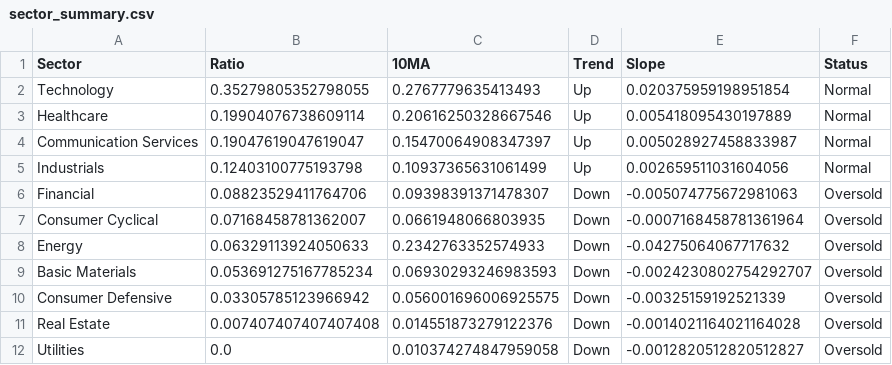
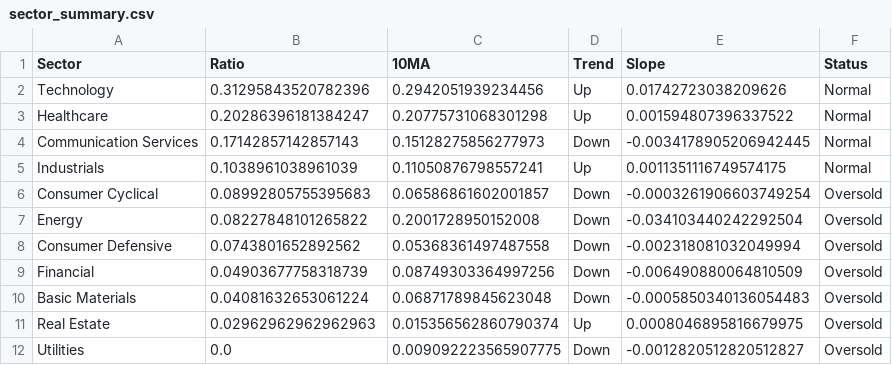
Before and after one commit to tradermonty/uptrend-dashboard, a CSV file: data/sector_summary.csv, drawn as a sheet.

```diff
--- a/data/sector_summary.csv
+++ b/data/sector_summary.csv
@@ -1,12 +1,12 @@
 Sector,Ratio,10MA,Trend,Slope,Status
-Technology,0.35279805352798055,0.2767779635413493,Up,0.020375959198951854,Normal
-Healthcare,0.19904076738609114,0.20616250328667546,Up,0.005418095430197889,Normal
-Communication Services,0.19047619047619047,0.15470064908347397,Up,0.005028927458833987,Normal
-Industrials,0.12403100775193798,0.10937365631061499,Up,0.002659511031604056,Normal
-Financial,0.08823529411764706,0.09398391371478307,Down,-0.005074775672981063,Oversold
-Consumer Cyclical,0.07168458781362007,0.0661948066803935,Down,-0.0007168458781361964,Oversold
-Energy,0.06329113924050633,0.2342763352574933,Down,-0.04275064067717632,Oversold
-Basic Materials,0.053691275167785234,0.06930293246983593,Down,-0.0024230802754292707,Oversold
-Consumer Defensive,0.03305785123966942,0.056001696006925575,Down,-0.00325159192521339,Oversold
-Real Estate,0.007407407407407408,0.014551873279122376,Down,-0.0014021164021164028,Oversold
-Utilities,0.0,0.010374274847959058,Down,-0.0012820512820512827,Oversold
+Technology,0.31295843520782396,0.2942051939234456,Up,0.01742723038209626,Normal
+Healthcare,0.20286396181384247,0.20775731068301298,Up,0.001594807396337522,Normal
+Communication Services,0.17142857142857143,0.15128275856277973,Down,-0.0034178905206942445,Normal
+Industrials,0.1038961038961039,0.11050876798557241,Up,0.0011351116749574175,Normal
+Consumer Cyclical,0.08992805755395683,0.06586861602001857,Down,-0.0003261906603749254,Oversold
+Energy,0.08227848101265822,0.2001728950152008,Down,-0.034103440242292504,Oversold
+Consumer Defensive,0.0743801652892562,0.05368361497487558,Down,-0.002318081032049994,Oversold
+Financial,0.04903677758318739,0.08749303364997256,Down,-0.006490880064810509,Oversold
+Basic Materials,0.04081632653061224,0.06871789845623048,Down,-0.0005850340136054483,Oversold
+Real Estate,0.02962962962962963,0.015356562860790374,Up,0.0008046895816679975,Oversold
+Utilities,0.0,0.009092223565907775,Down,-0.0012820512820512827,Oversold
```
Also changed, not shown: data/industry_summary.csv, data/sector_dispersion.csv, 2 other files.
